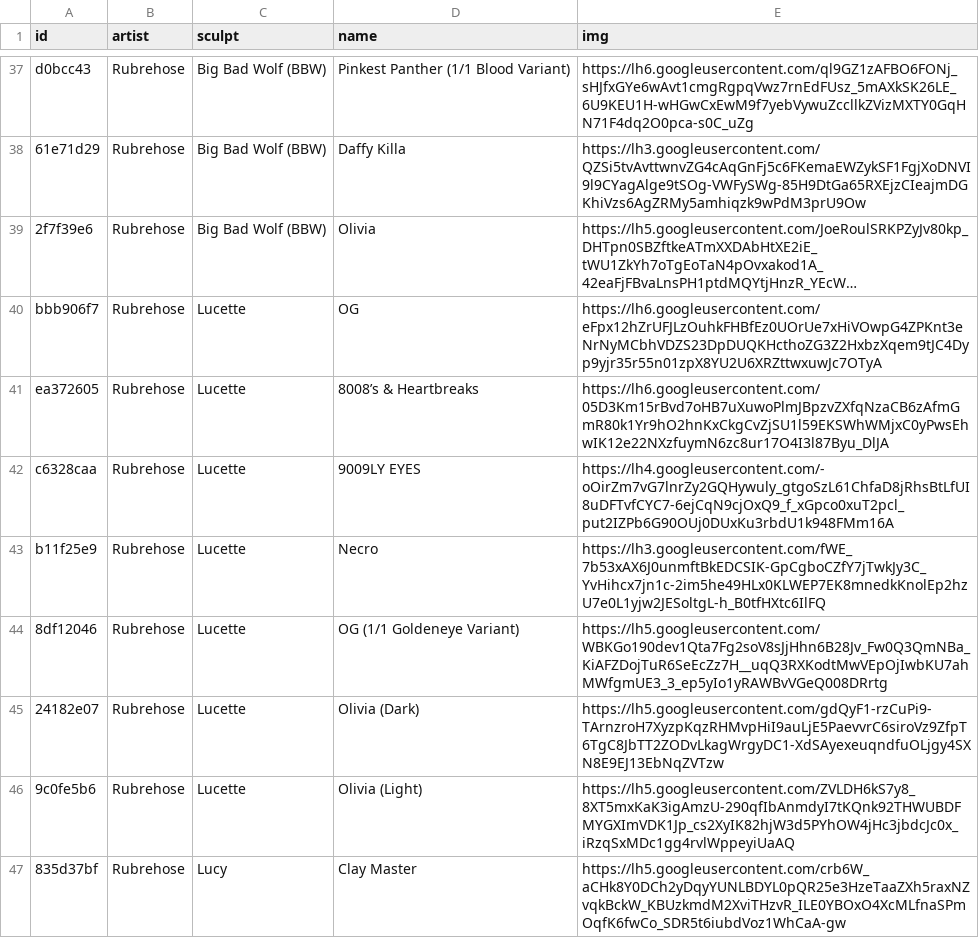
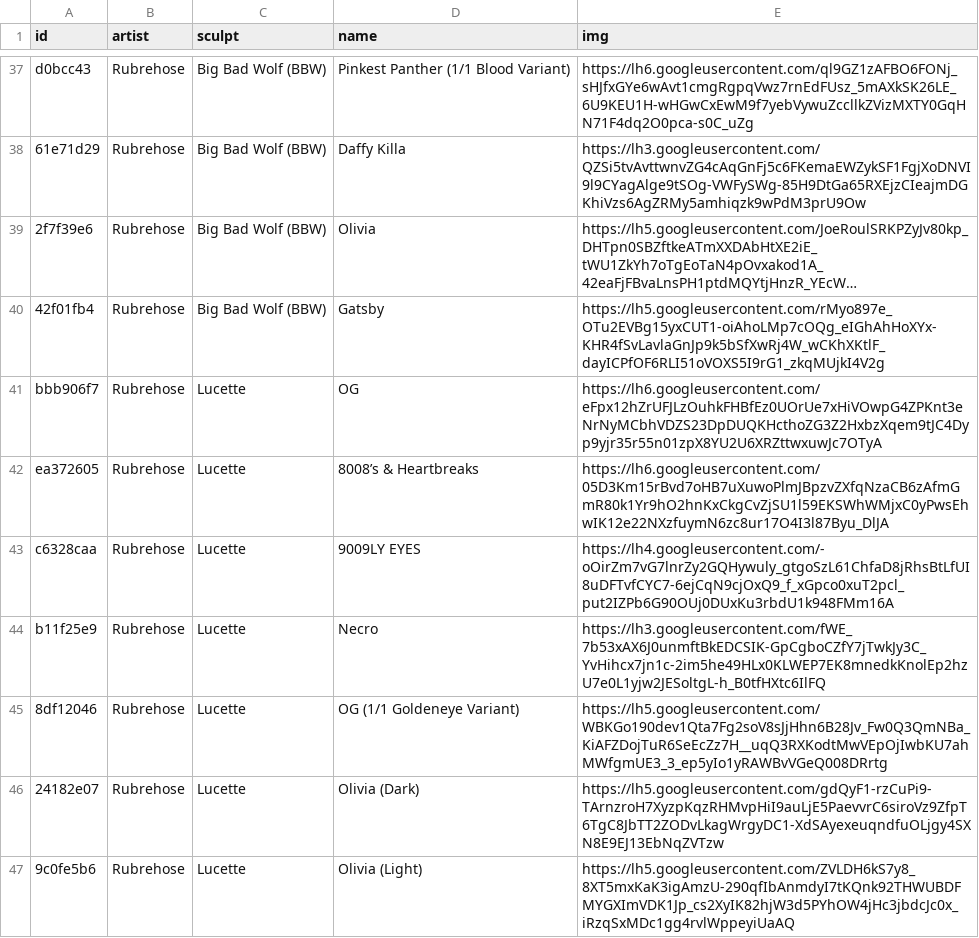
Before and after one commit to keycap-archivist/database, a CSV file: db/rubrehose.csv, drawn as a sheet; only a part is shown, gaps mark what is left out; the shorter side is filled out with more unchanged rows; long unchanged cells end in …; the diff names each change by its address in the sheet, - before the commit and + after, or states it on an @@ line.

```diff
--- a/db/rubrehose.csv
+++ b/db/rubrehose.csv
+row 40: 42f01fb4 | Rubrehose | Big Bad Wolf (BBW) | Gatsby | https://lh5.googleusercontent.com/rMyo897e_OTu2EVBg15yxCUT1-oiAhoLMp7cOQg_eIGhAhHoXYx-KHR4fSvLavlaGnJp9k5bSfXwRj4W_wCKhXKtlF_dayICPfOF6RLI51oVOXS5I9rG1_zkqMUjkI4V2g
```
Also changed, not shown: db/goldenstar-keycap.csv, db/gooey-keys.csv, 13 other files.
